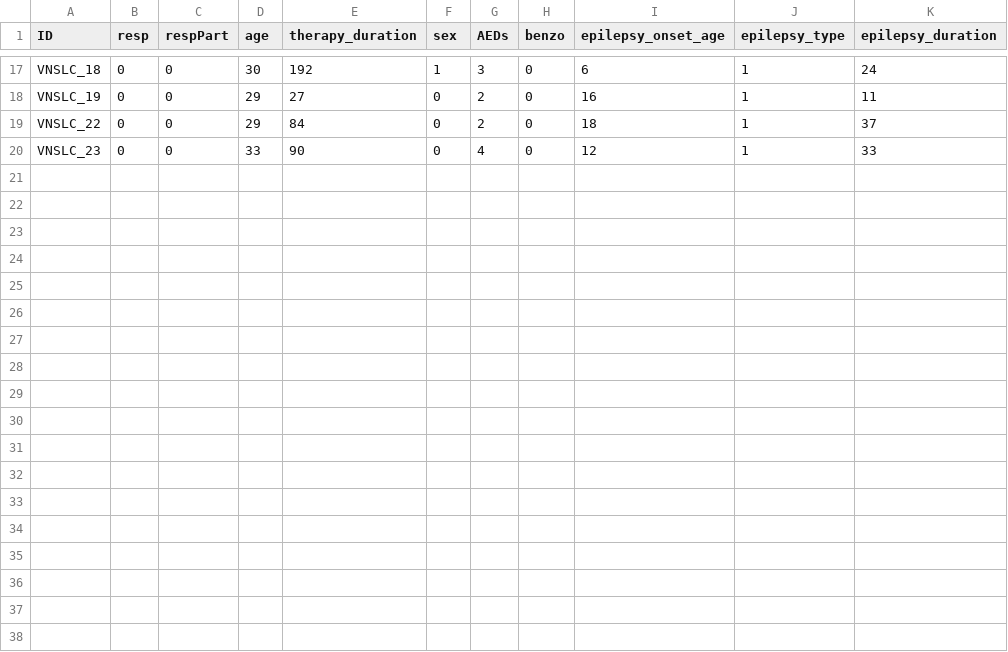
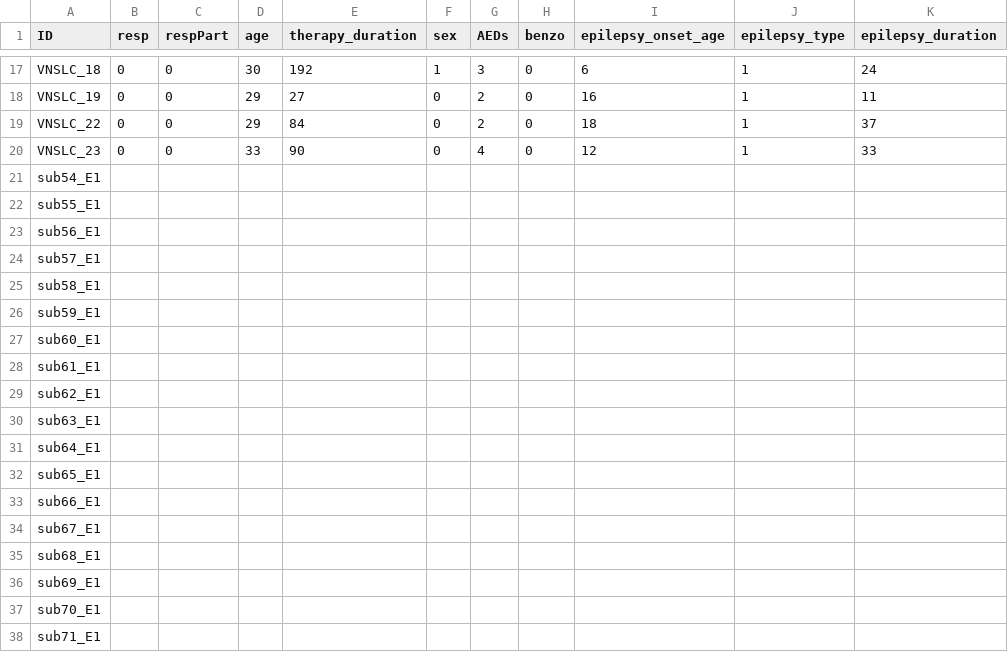
Before and after one commit to PiLAB-Medical-Imaging/TFE23-740_Epilepsy, a CSV file: study/stats/info.csv, drawn as a sheet; only a part is shown, gaps mark what is left out; the diff names each change by its address in the sheet, - before the commit and + after, or states it on an @@ line.

```diff
--- a/study/stats/info.csv
+++ b/study/stats/info.csv
+row 21: sub54_E1
+row 22: sub55_E1
+row 23: sub56_E1
+row 24: sub57_E1
+row 25: sub58_E1
+row 26: sub59_E1
+row 27: sub60_E1
+row 28: sub61_E1
+row 29: sub62_E1
+row 30: sub63_E1
+row 31: sub64_E1
+row 32: sub65_E1
+row 33: sub66_E1
+row 34: sub67_E1
+row 35: sub68_E1
+row 36: sub69_E1
+row 37: sub70_E1
+row 38: sub71_E1
```
Also changed, not shown: 3 other files.
